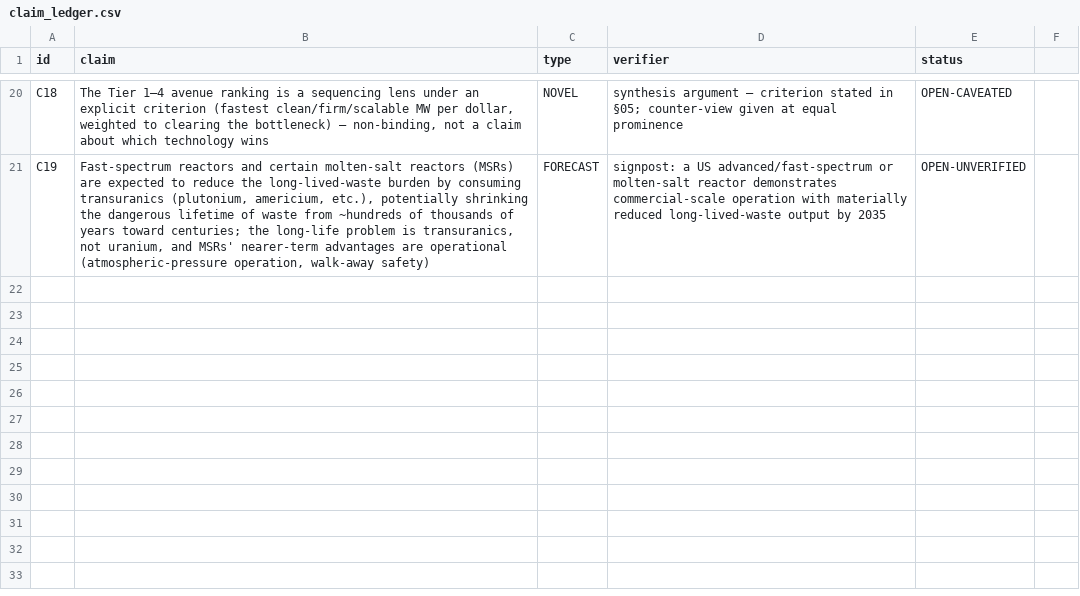
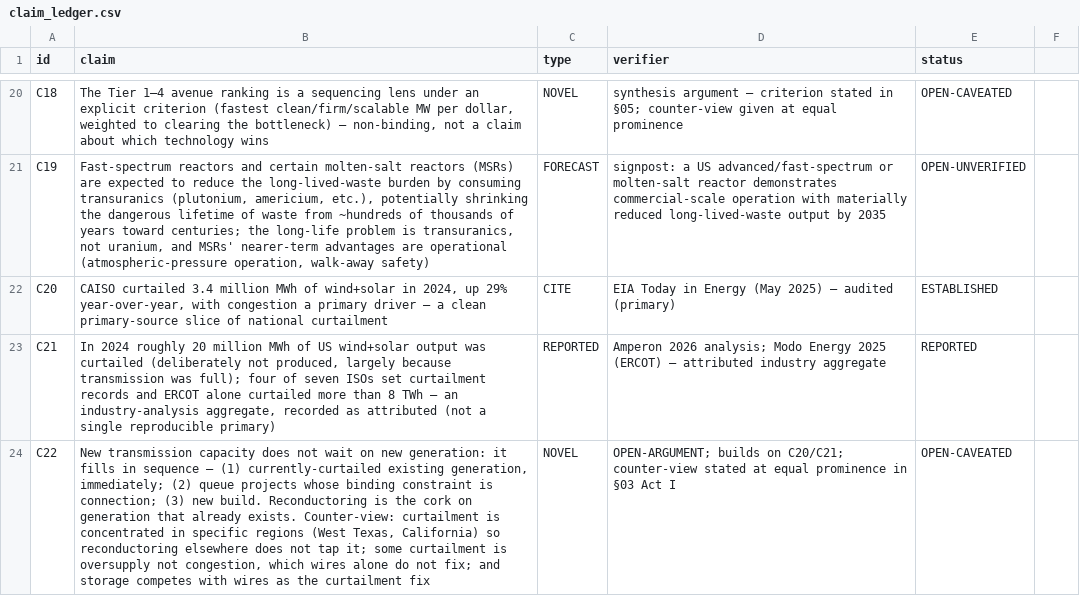
Before and after one commit to m4gr4th34/dossier-US-electricity-001, a CSV file: claim_ledger.csv, drawn as a sheet; only a part is shown, gaps mark what is left out; the diff names each change by its address in the sheet, - before the commit and + after, or states it on an @@ line.

```diff
--- a/claim_ledger.csv
+++ b/claim_ledger.csv
+row 22: C20 | CAISO curtailed 3.4 million MWh of wind+solar in 2024, up 29% year-over-year, with congestion a primary driver — a clean primary-source slice of national curtailment | CITE | EIA Today in Energy (May 2025) — audited (primary) | ESTABLISHED
+row 23: C21 | In 2024 roughly 20 million MWh of US wind+solar output was curtailed (deliberately not produced, largely because transmission was full); four of seven ISOs set curtailment records and ERCOT alone curtailed more than 8 TWh — an industry-analysis aggregate, recorded as attributed (not a single reproducible primary) | REPORTED | Amperon 2026 analysis; Modo Energy 2025 (ERCOT) — attributed industry aggregate | REPORTED
+row 24: C22 | New transmission capacity does not wait on new generation: it fills in sequence — (1) currently-curtailed existing generation, immediately; (2) queue projects whose binding constraint is connection; (3) new build. Reconductoring is the cork on generation that already exists. Counter-view: curtailment is concentrated in specific regions (West Texas, California) so reconductoring elsewhere does not tap it; some curtailment is oversupply not congestion, which wires alone do not fix; and storage competes with wires as the curtailment fix | NOVEL | OPEN-ARGUMENT; builds on C20/C21; counter-view stated at equal prominence in §03 Act I | OPEN-CAVEATED
```
Also changed, not shown: 5 other files.
